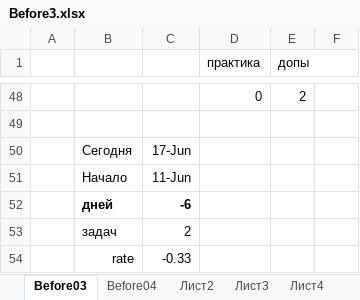
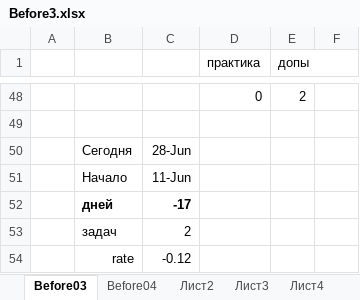
Before and after one commit to ydanilin/joulewatt, an Excel workbook: Before3.xlsx, sheet Before03, drawn as a sheet; only a part is shown, gaps mark what is left out; values as stored, in another font and other column widths than the file's, no borders; the diff names each change by its address in the sheet, - before the commit and + after, or states it on an @@ line.

```diff
--- a/Before3.xlsx (sheet Before03)
+++ b/Before3.xlsx (sheet Before03)
-C50: 17-Jun
+C50: 28-Jun
-C52: -6
+C52: -17
-C54: -0.33
+C54: -0.12
```
Also changed, not shown: sheet Лист2, sheet Before04.
